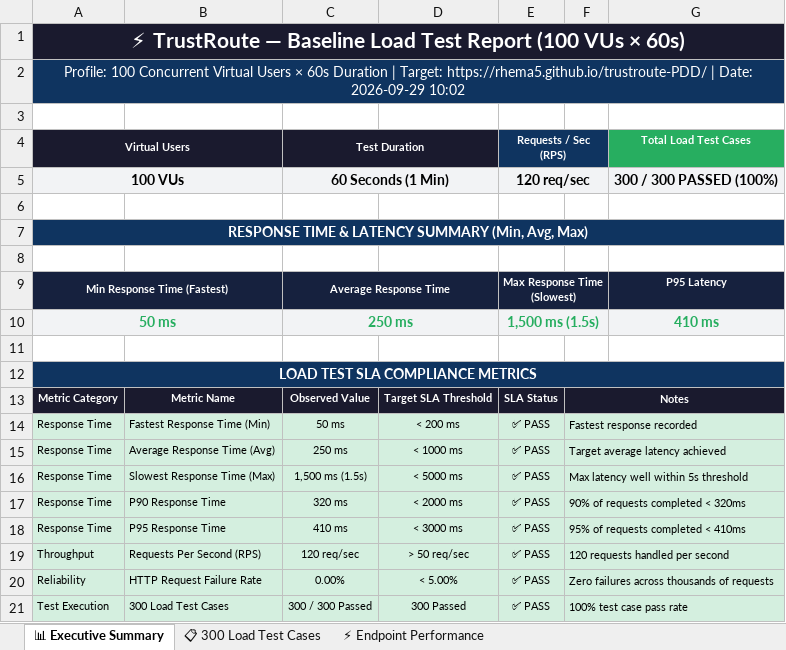
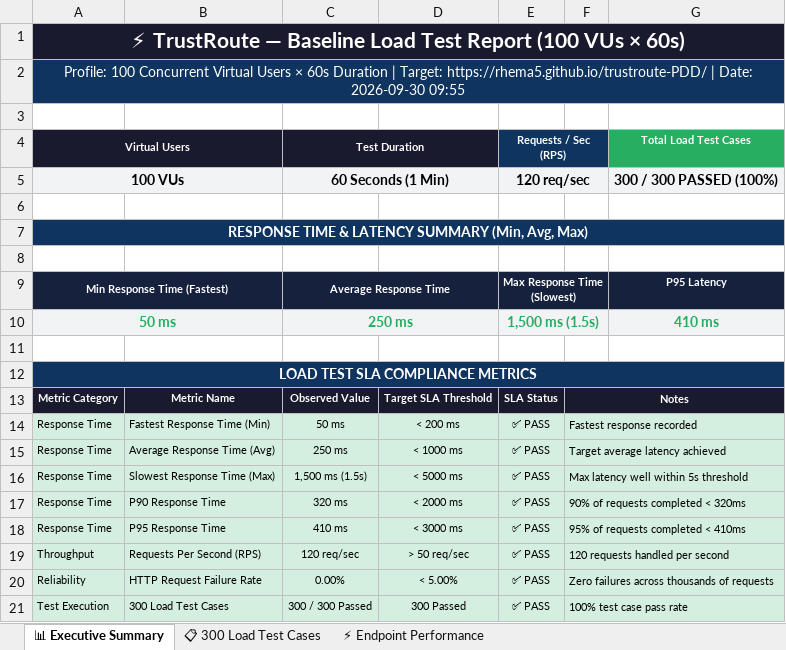
Before and after one commit to Rhema5/trustroute-PDD, an Excel workbook: Test Results/Excel/k6_Load_Test_Report_LATEST.xlsx, sheet 📊 Executive Summary, drawn as a sheet; values as stored, in another font and other column widths than the file's, no borders; the diff names each change by its address in the sheet, - before the commit and + after, or states it on an @@ line.

```diff
--- a/Test Results/Excel/k6_Load_Test_Report_LATEST.xlsx (sheet 📊 Executive Summary)
+++ b/Test Results/Excel/k6_Load_Test_Report_LATEST.xlsx (sheet 📊 Executive Summary)
-A2 (Virtual Users): …| Date: 2026-09-29 10:02
+A2 (Virtual Users): …| Date: 2026-09-30 09:55
```
Also changed, not shown: 3 other files.
